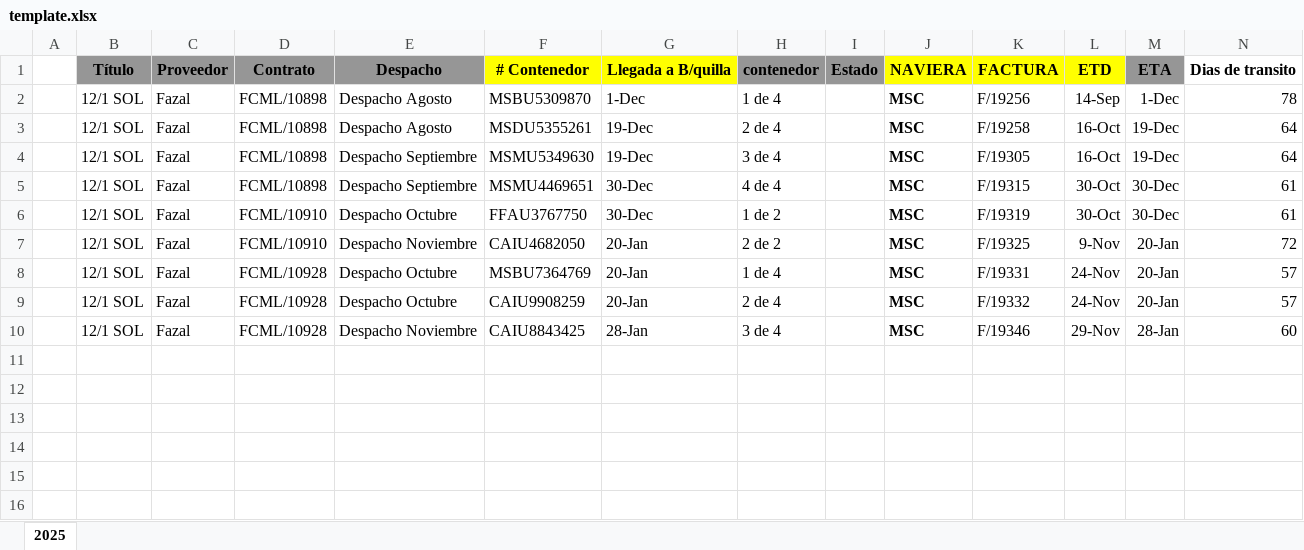
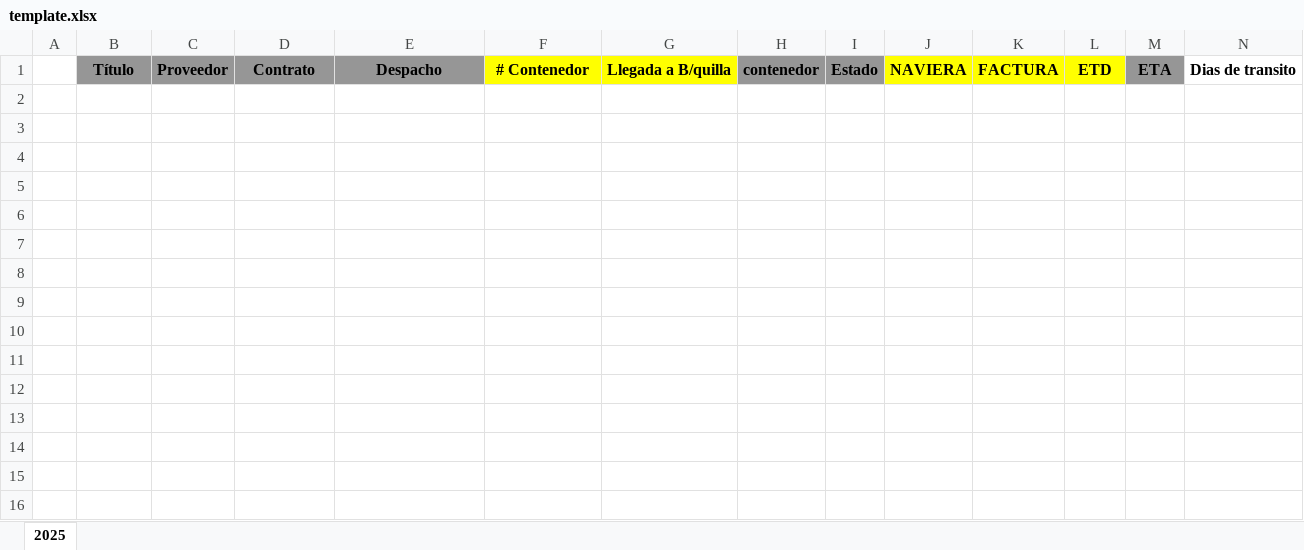
Before and after one commit to dcmdevtec/CANNON-DCM, an Excel workbook: public/template.xlsx, sheet 2025, drawn as a sheet; only a part is shown; values as stored, in another font and other column widths than the file's, no borders; rows hold the shown columns only; the diff names each change by its address in the sheet, - before the commit and + after, or states it on an @@ line.

Commit message:
Update template.xlsx

```diff
--- a/public/template.xlsx (sheet 2025)
+++ b/public/template.xlsx (sheet 2025)
-row 2:  | 12/1 SOL | Fazal | FCML/10898 | Despacho Agosto | MSBU5309870 | 1-Dec | 1 de 4 |  | MSC | F/19256 | 14-Sep | 1-Dec | 78
+row 2: (empty)
-row 3:  | 12/1 SOL | Fazal | FCML/10898 | Despacho Agosto | MSDU5355261 | 19-Dec | 2 de 4 |  | MSC | F/19258 | 16-Oct | 19-Dec | 64
+row 3: (empty)
-row 4:  | 12/1 SOL | Fazal | FCML/10898 | Despacho Septiembre | MSMU5349630 | 19-Dec | 3 de 4 |  | MSC | F/19305 | 16-Oct | 19-Dec | 64
+row 4: (empty)
-row 5:  | 12/1 SOL | Fazal | FCML/10898 | Despacho Septiembre | MSMU4469651 | 30-Dec | 4 de 4 |  | MSC | F/19315 | 30-Oct | 30-Dec | 61
+row 5: (empty)
-row 6:  | 12/1 SOL | Fazal | FCML/10910 | Despacho Octubre | FFAU3767750 | 30-Dec | 1 de 2 |  | MSC | F/19319 | 30-Oct | 30-Dec | 61
+row 6: (empty)
-row 7:  | 12/1 SOL | Fazal | FCML/10910 | Despacho Noviembre | CAIU4682050 | 20-Jan | 2 de 2 |  | MSC | F/19325 | 9-Nov | 20-Jan | 72
+row 7: (empty)
-row 8:  | 12/1 SOL | Fazal | FCML/10928 | Despacho Octubre | MSBU7364769 | 20-Jan | 1 de 4 |  | MSC | F/19331 | 24-Nov | 20-Jan | 57
+row 8: (empty)
-row 9:  | 12/1 SOL | Fazal | FCML/10928 | Despacho Octubre | CAIU9908259 | 20-Jan | 2 de 4 |  | MSC | F/19332 | 24-Nov | 20-Jan | 57
+row 9: (empty)
-row 10:  | 12/1 SOL | Fazal | FCML/10928 | Despacho Noviembre | CAIU8843425 | 28-Jan | 3 de 4 |  | MSC | F/19346 | 29-Nov | 28-Jan | 60
+row 10: (empty)
```
